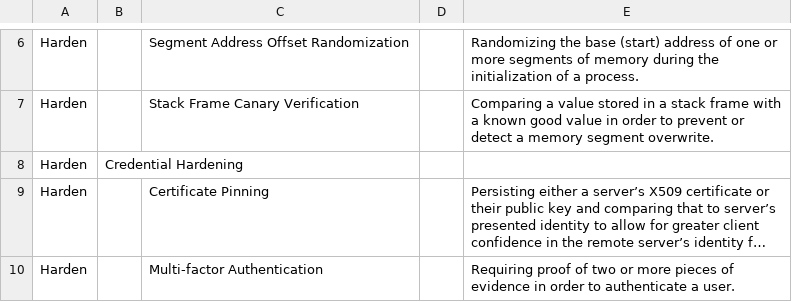
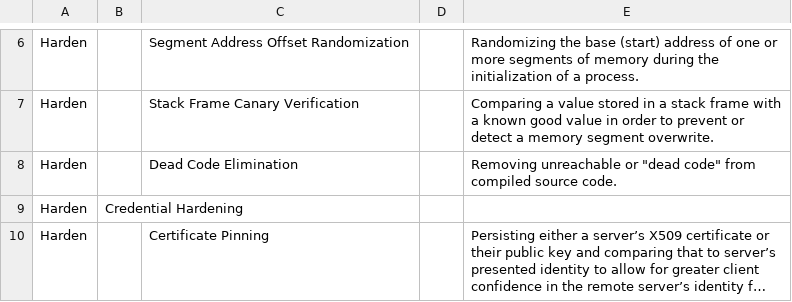
Before and after one commit to d3fend/d3fend-ontology, a CSV file: d3fend.csv, drawn as a sheet; only a part is shown, gaps mark what is left out; the shorter side is filled out with more unchanged rows; long unchanged cells end in …; the diff names each change by its address in the sheet, - before the commit and + after, or states it on an @@ line.

```diff
--- a/d3fend.csv
+++ b/d3fend.csv
+row 8: Harden |  | Dead Code Elimination |  | Removing unreachable or "dead code" from compiled source code.
```
Also changed, not shown: 5 other files.
